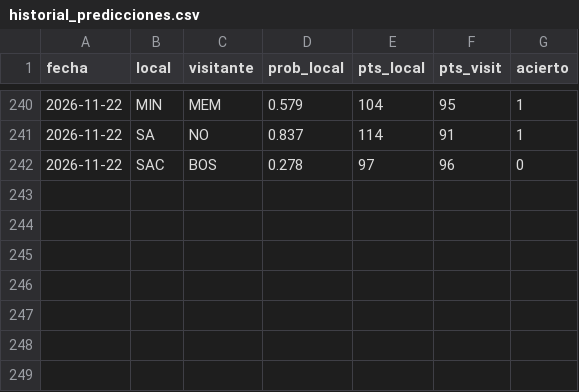
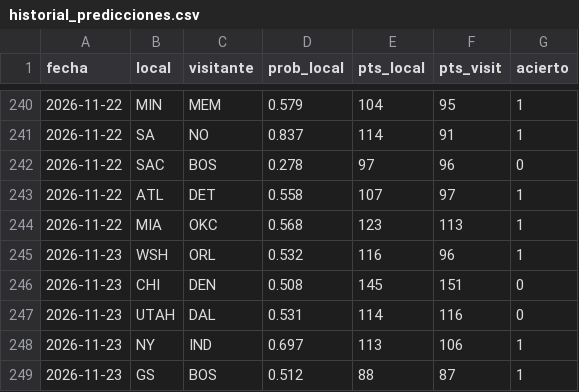
Before and after one commit to adridelpto/PreNBA, a CSV file: historial_predicciones.csv, drawn as a sheet; only a part is shown, gaps mark what is left out; the diff names each change by its address in the sheet, - before the commit and + after, or states it on an @@ line.

```diff
--- a/historial_predicciones.csv
+++ b/historial_predicciones.csv
+row 243: 2026-11-22 | ATL | DET | 0.558 | 107 | 97 | 1
+row 244: 2026-11-22 | MIA | OKC | 0.568 | 123 | 113 | 1
+row 245: 2026-11-23 | WSH | ORL | 0.532 | 116 | 96 | 1
+row 246: 2026-11-23 | CHI | DEN | 0.508 | 145 | 151 | 0
+row 247: 2026-11-23 | UTAH | DAL | 0.531 | 114 | 116 | 0
+row 248: 2026-11-23 | NY | IND | 0.697 | 113 | 106 | 1
+row 249: 2026-11-23 | GS | BOS | 0.512 | 88 | 87 | 1
```
Also changed, not shown: evolucion_elo.csv, evolucion_predicciones.csv, 28 other files.
